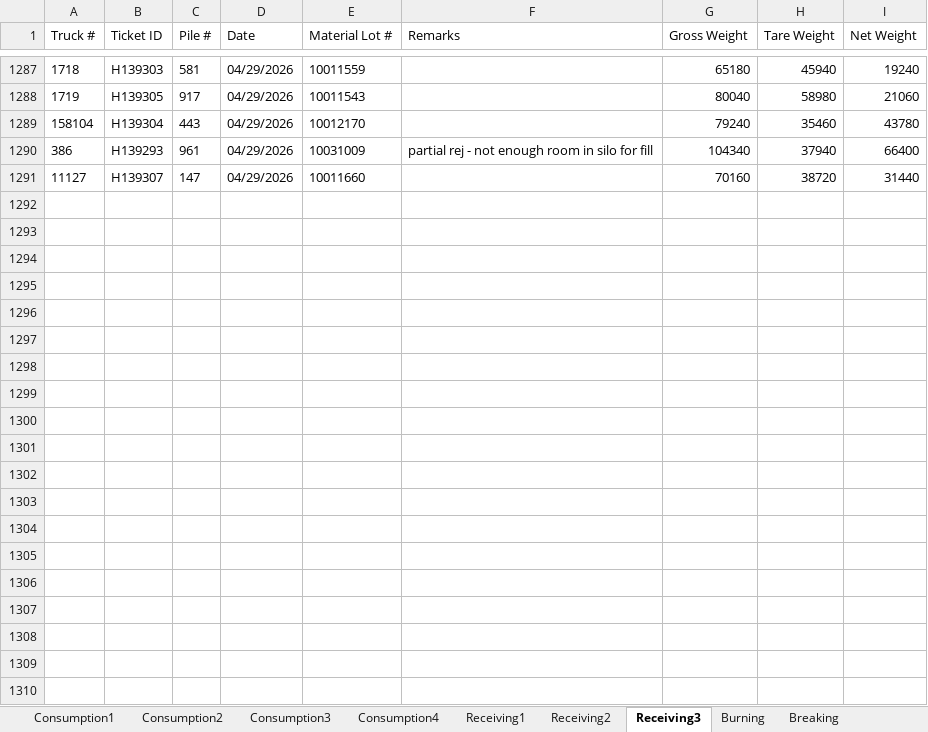
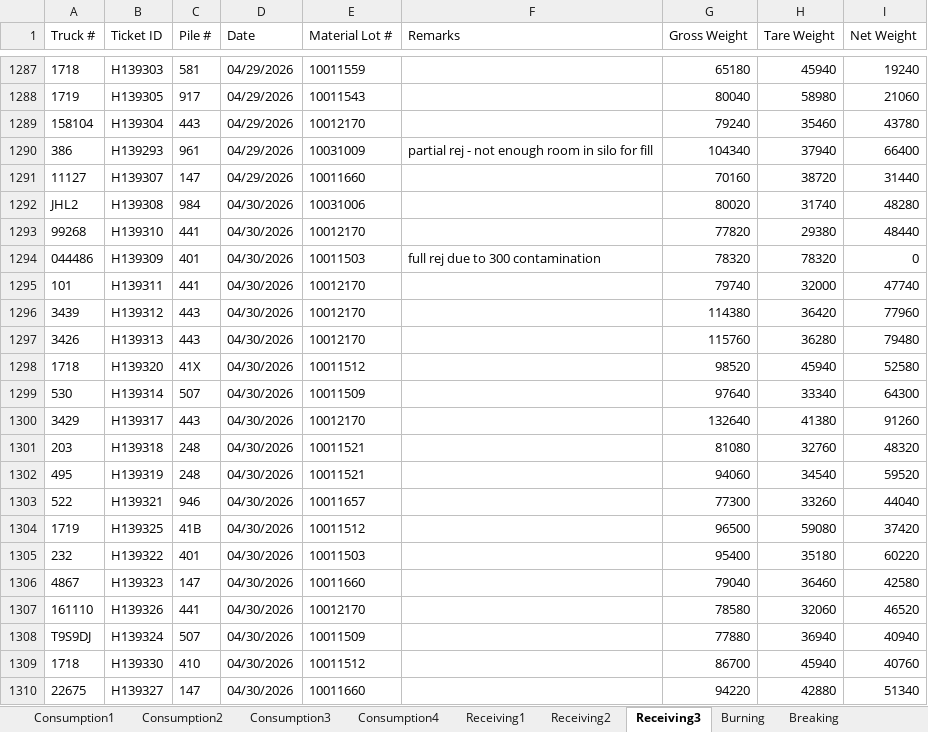
Before and after one commit to Harsco36Map/Yardmap, an Excel workbook: Production.xlsx, sheet Receiving3, drawn as a sheet; only a part is shown, gaps mark what is left out; values as stored, in another font and other column widths than the file's, no borders; the diff covers the shown part only; the diff names each change by its address in the sheet, - before the commit and + after, or states it on an @@ line.

```diff
--- a/Production.xlsx (sheet Receiving3)
+++ b/Production.xlsx (sheet Receiving3)
+row 1292: JHL2 | H139308 | 984 | 04/30/2026 | 10031006 |  | 80020 | 31740 | 48280
+row 1293: 99268 | H139310 | 441 | 04/30/2026 | 10012170 |  | 77820 | 29380 | 48440
+row 1294: 044486 | H139309 | 401 | 04/30/2026 | 10011503 | full rej due to 300 contamination | 78320 | 78320 | 0
+row 1295: 101 | H139311 | 441 | 04/30/2026 | 10012170 |  | 79740 | 32000 | 47740
+row 1296: 3439 | H139312 | 443 | 04/30/2026 | 10012170 |  | 114380 | 36420 | 77960
+row 1297: 3426 | H139313 | 443 | 04/30/2026 | 10012170 |  | 115760 | 36280 | 79480
+row 1298: 1718 | H139320 | 41X | 04/30/2026 | 10011512 |  | 98520 | 45940 | 52580
+row 1299: 530 | H139314 | 507 | 04/30/2026 | 10011509 |  | 97640 | 33340 | 64300
+row 1300: 3429 | H139317 | 443 | 04/30/2026 | 10012170 |  | 132640 | 41380 | 91260
+row 1301: 203 | H139318 | 248 | 04/30/2026 | 10011521 |  | 81080 | 32760 | 48320
+row 1302: 495 | H139319 | 248 | 04/30/2026 | 10011521 |  | 94060 | 34540 | 59520
+row 1303: 522 | H139321 | 946 | 04/30/2026 | 10011657 |  | 77300 | 33260 | 44040
+row 1304: 1719 | H139325 | 41B | 04/30/2026 | 10011512 |  | 96500 | 59080 | 37420
+row 1305: 232 | H139322 | 401 | 04/30/2026 | 10011503 |  | 95400 | 35180 | 60220
+row 1306: 4867 | H139323 | 147 | 04/30/2026 | 10011660 |  | 79040 | 36460 | 42580
+row 1307: 161110 | H139326 | 441 | 04/30/2026 | 10012170 |  | 78580 | 32060 | 46520
+row 1308: T9S9DJ | H139324 | 507 | 04/30/2026 | 10011509 |  | 77880 | 36940 | 40940
+row 1309: 1718 | H139330 | 410 | 04/30/2026 | 10011512 |  | 86700 | 45940 | 40760
+row 1310: 22675 | H139327 | 147 | 04/30/2026 | 10011660 |  | 94220 | 42880 | 51340
```
Also changed, not shown: 29 added rows elsewhere in this sheet, sheet Consumption4, sheet Consumption2, sheet Receiving2, sheet Consumption3, sheet Consumption1, sheet Receiving1.
